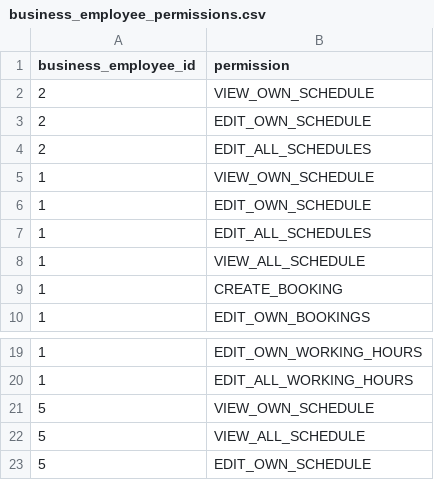
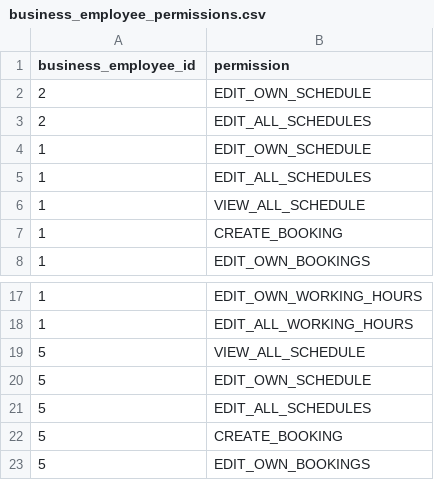
Before and after one commit to rkkcss/reservation_be, a CSV file: src/main/resources/config/liquibase/fake-data/business_employee_permissions.csv, drawn as a sheet; only a part is shown, gaps mark what is left out; the shorter side is filled out with more unchanged rows; the diff names each change by its address in the sheet, - before the commit and + after, or states it on an @@ line.

Commit message:
fix: mapstruct infinite loops, OWN_SCHEDULE role deleted, business opening hour added, email reminder for appointment

```diff
--- a/src/main/resources/config/liquibase/fake-data/business_employee_permissions.csv
+++ b/src/main/resources/config/liquibase/fake-data/business_employee_permissions.csv
-row 2: 2 | VIEW_OWN_SCHEDULE
-row 5: 1 | VIEW_OWN_SCHEDULE
-row 21: 5 | VIEW_OWN_SCHEDULE
```
Also changed, not shown: src/main/resources/config/liquibase/data/user.csv, src/main/resources/config/liquibase/fake-data/business-employee.csv, 29 other files.
